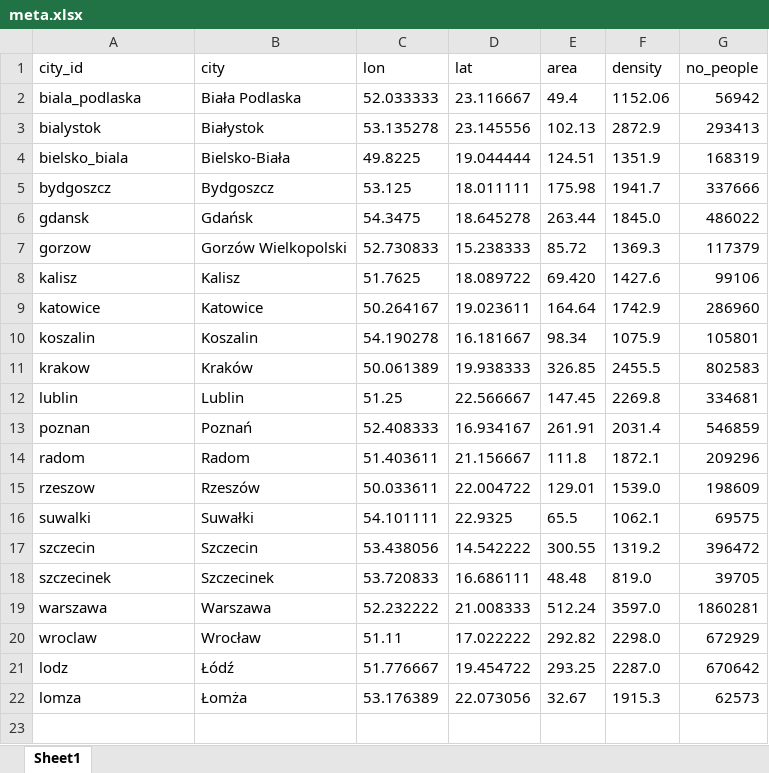
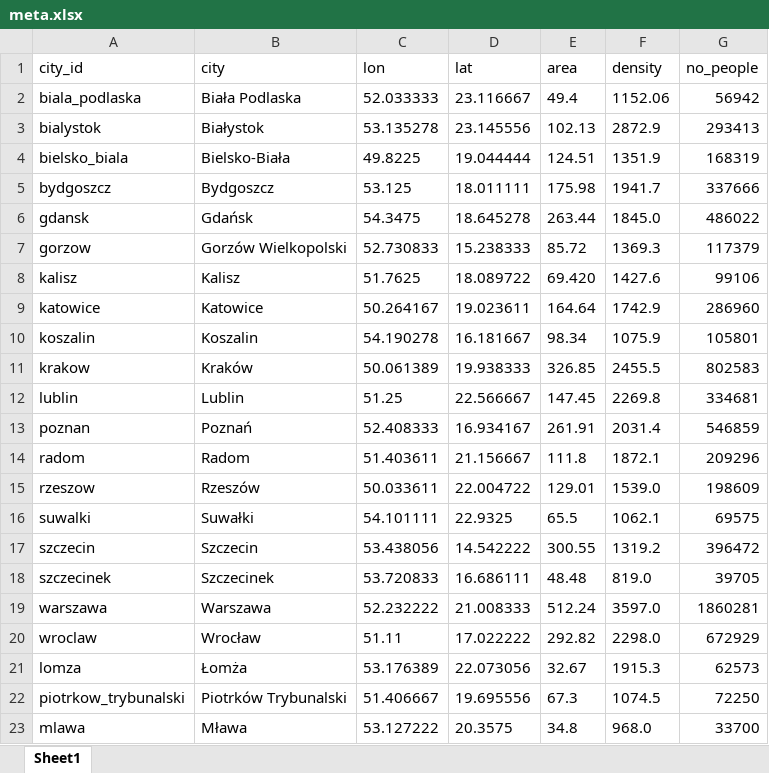
Before and after one commit to erno98/ID2223, an Excel workbook: air_quality/data_poland/meta.xlsx, sheet Sheet1, drawn as a sheet; values as stored, in another font and other column widths than the file's, no borders; removed rows and columns are numbered as before the commit, all else as after; the diff names each change by its address in the sheet, - before the commit and + after, or states it on an @@ line.

```diff
--- a/air_quality/data_poland/meta.xlsx (sheet Sheet1)
+++ b/air_quality/data_poland/meta.xlsx (sheet Sheet1)
-row 21: lodz | Łódź | 51.776667 | 19.454722 | 293.25 | 2287.0 | 670642
+row 22: piotrkow_trybunalski | Piotrków Trybunalski | 51.406667 | 19.695556 | 67.3 | 1074.5 | 72250
+row 23: mlawa | Mława | 53.127222 | 20.3575 | 34.8 | 968.0 | 33700
```
Also changed, not shown: air_quality/data_poland/dummy_data/pred.xlsx, 19 other files.
